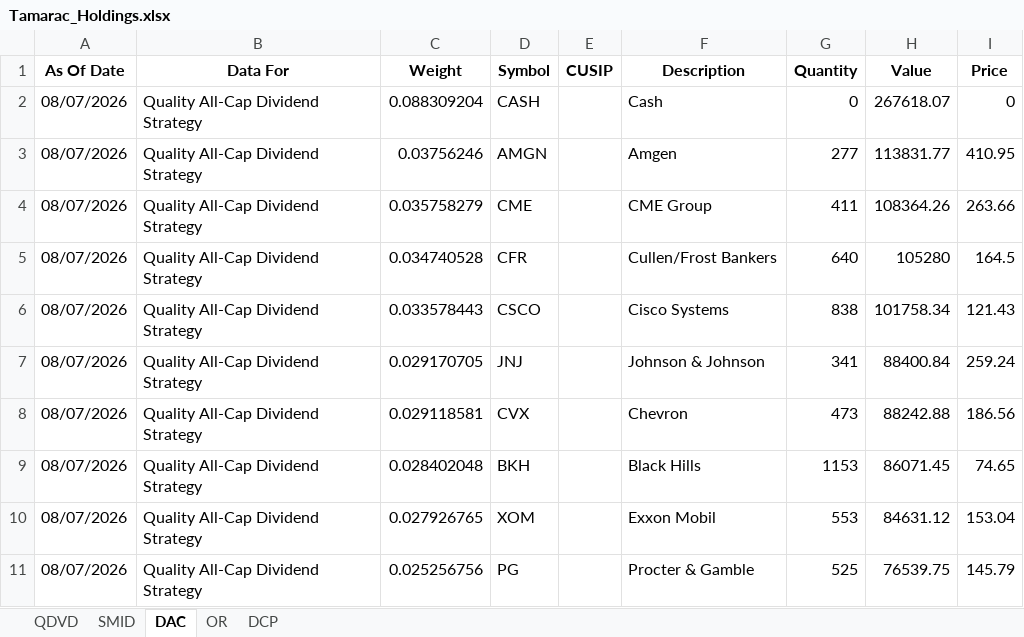
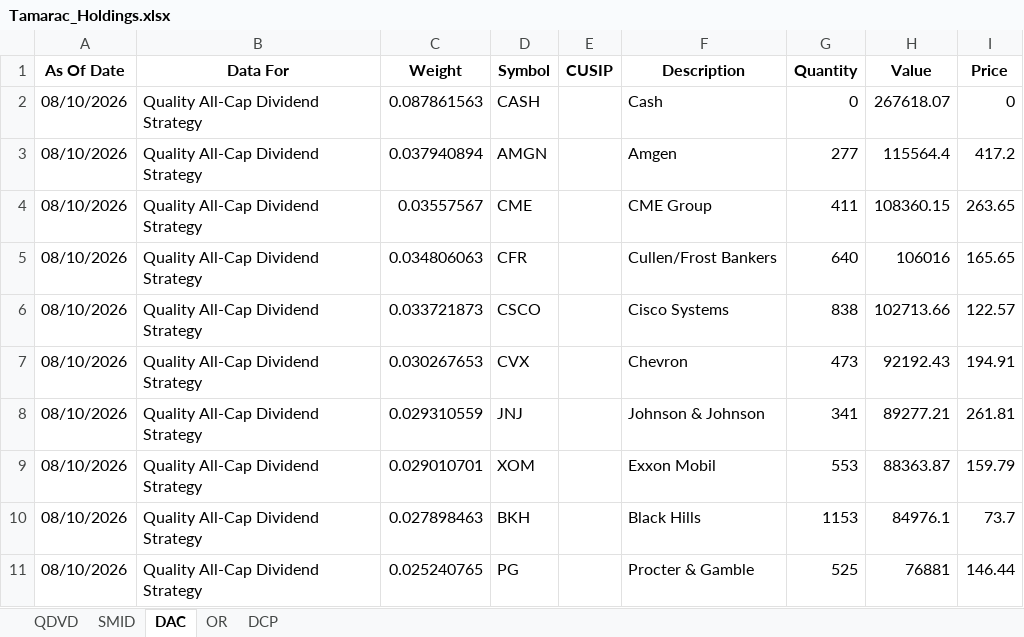
Before and after one commit to ryansadair/mcp-dashboard, an Excel workbook: data/Tamarac_Holdings.xlsx, sheet DAC, drawn as a sheet; only a part is shown; values as stored, in another font and other column widths than the file's, no borders; removed rows and columns are numbered as before the commit, all else as after; the diff covers the shown part only; the diff names each change by its address in the sheet, - before the commit and + after, or states it on an @@ line.

```diff
--- a/data/Tamarac_Holdings.xlsx (sheet DAC)
+++ b/data/Tamarac_Holdings.xlsx (sheet DAC)
-A2:A6 (As Of Date): 08/07/2026
+A2:A6 (As Of Date): 08/10/2026
-C2 (Weight): 0.088309204
+C2 (Weight): 0.087861563
-C3 (Weight): 0.03756246
+C3 (Weight): 0.037940894
-H3 (Value): 113831.77
+H3 (Value): 115564.4
-I3 (Price): 410.95
+I3 (Price): 417.2
-C4 (Weight): 0.035758279
+C4 (Weight): 0.03557567
-H4 (Value): 108364.26
+H4 (Value): 108360.15
-I4 (Price): 263.66
+I4 (Price): 263.65
-C5 (Weight): 0.034740528
+C5 (Weight): 0.034806063
-H5 (Value): 105280
+H5 (Value): 106016
-I5 (Price): 164.5
+I5 (Price): 165.65
-C6 (Weight): 0.033578443
+C6 (Weight): 0.033721873
-H6 (Value): 101758.34
+H6 (Value): 102713.66
-I6 (Price): 121.43
+I6 (Price): 122.57
-row 7: 08/07/2026 | Quality All-Cap Dividend Strategy | 0.029170705 | JNJ |  | Johnson & Johnson | 341 | 88400.84 | 259.24
-A7 (As Of Date): 08/07/2026
+A7 (As Of Date): 08/10/2026
-C7 (Weight): 0.029118581
+C7 (Weight): 0.030267653
-H7 (Value): 88242.88
+H7 (Value): 92192.43
-I7 (Price): 186.56
+I7 (Price): 194.91
-row 9: 08/07/2026 | Quality All-Cap Dividend Strategy | 0.028402048 | BKH |  | Black Hills | 1153 | 86071.45 | 74.65
+row 8: 08/10/2026 | Quality All-Cap Dividend Strategy | 0.029310559 | JNJ |  | Johnson & Johnson | 341 | 89277.21 | 261.81
-A9 (As Of Date): 08/07/2026
+A9 (As Of Date): 08/10/2026
-C9 (Weight): 0.027926765
+C9 (Weight): 0.029010701
-H9 (Value): 84631.12
+H9 (Value): 88363.87
-I9 (Price): 153.04
+I9 (Price): 159.79
+row 10: 08/10/2026 | Quality All-Cap Dividend Strategy | 0.027898463 | BKH |  | Black Hills | 1153 | 84976.1 | 73.7
-A11 (As Of Date): 08/07/2026
+A11 (As Of Date): 08/10/2026
-C11 (Weight): 0.025256756
+C11 (Weight): 0.025240765
-H11 (Value): 76539.75
+H11 (Value): 76881
-I11 (Price): 145.79
+I11 (Price): 146.44
```
Also changed, not shown: 6 added rows, 6 removed rows and 132 edited cells elsewhere in this sheet, sheet DCP, sheet QDVD, sheet SMID, sheet OR.
